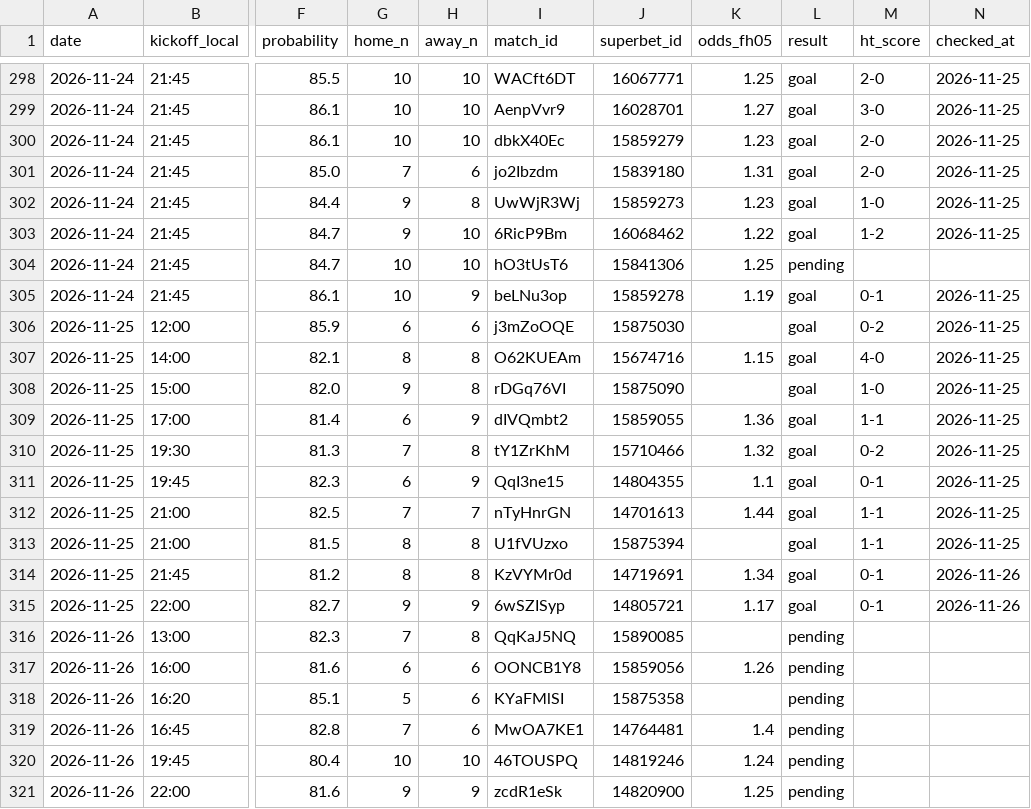
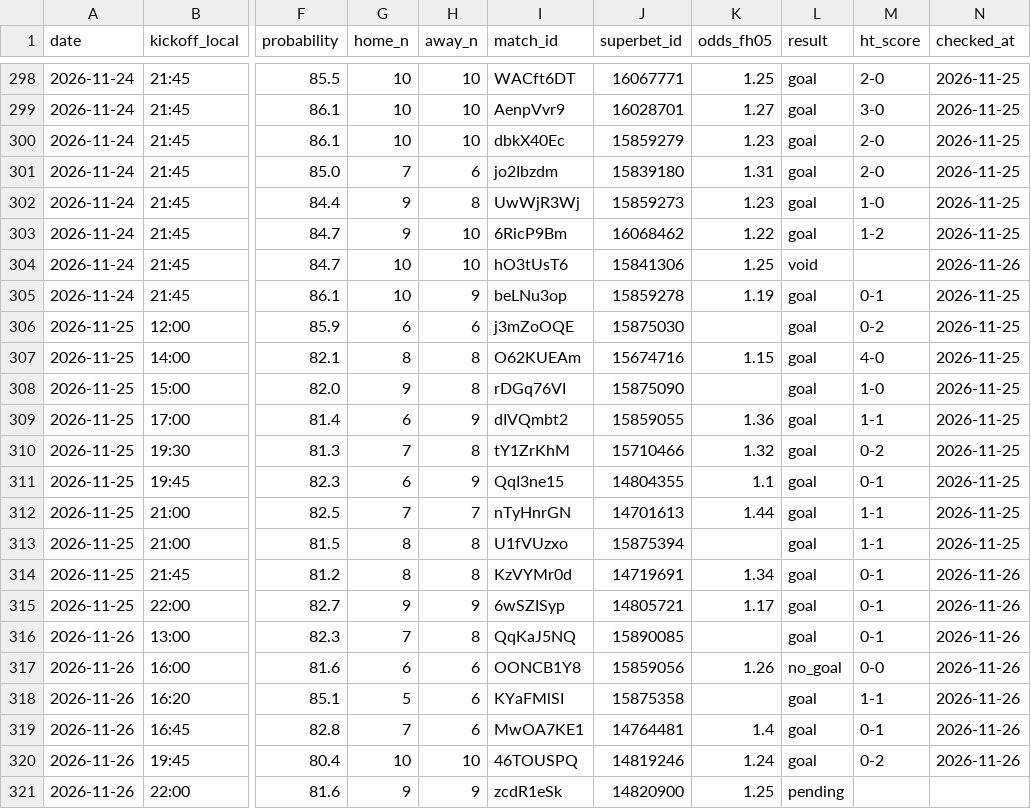
Before and after one commit to andrei0182/bet, a CSV file: data/fh_picks.csv, drawn as a sheet; only a part is shown, gaps mark what is left out; the diff names each change by its address in the sheet, - before the commit and + after, or states it on an @@ line.

```diff
--- a/data/fh_picks.csv
+++ b/data/fh_picks.csv
-L304 (result): pending
+L304 (result): void
-N304 (checked_at): (empty)
+N304 (checked_at): 2026-11-26
-L316 (result): pending
+L316 (result): goal
-M316 (ht_score): (empty)
+M316 (ht_score): 0-1
-N316:N320 (checked_at): (empty)
+N316:N320 (checked_at): 2026-11-26
-L317 (result): pending
+L317 (result): no_goal
-M317 (ht_score): (empty)
+M317 (ht_score): 0-0
-L318:L320 (result): pending
+L318:L320 (result): goal
-M318 (ht_score): (empty)
+M318 (ht_score): 1-1
-M319 (ht_score): (empty)
+M319 (ht_score): 0-1
-M320 (ht_score): (empty)
+M320 (ht_score): 0-2
```
